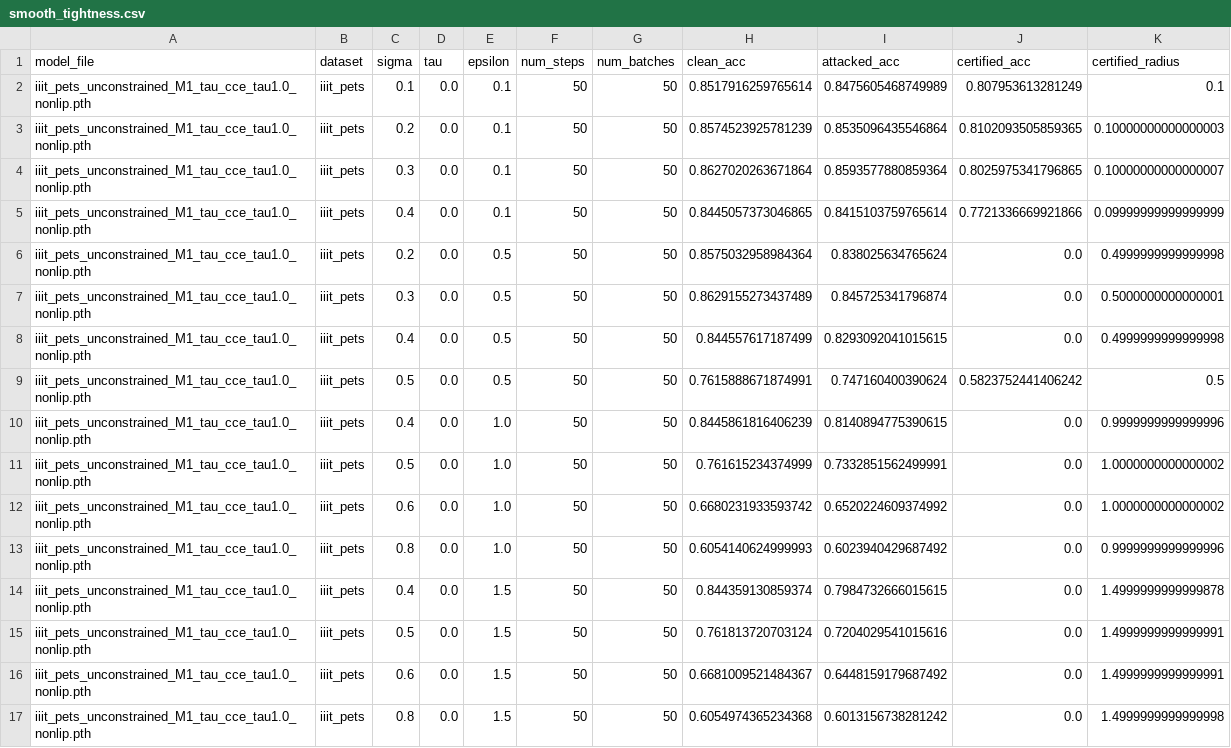
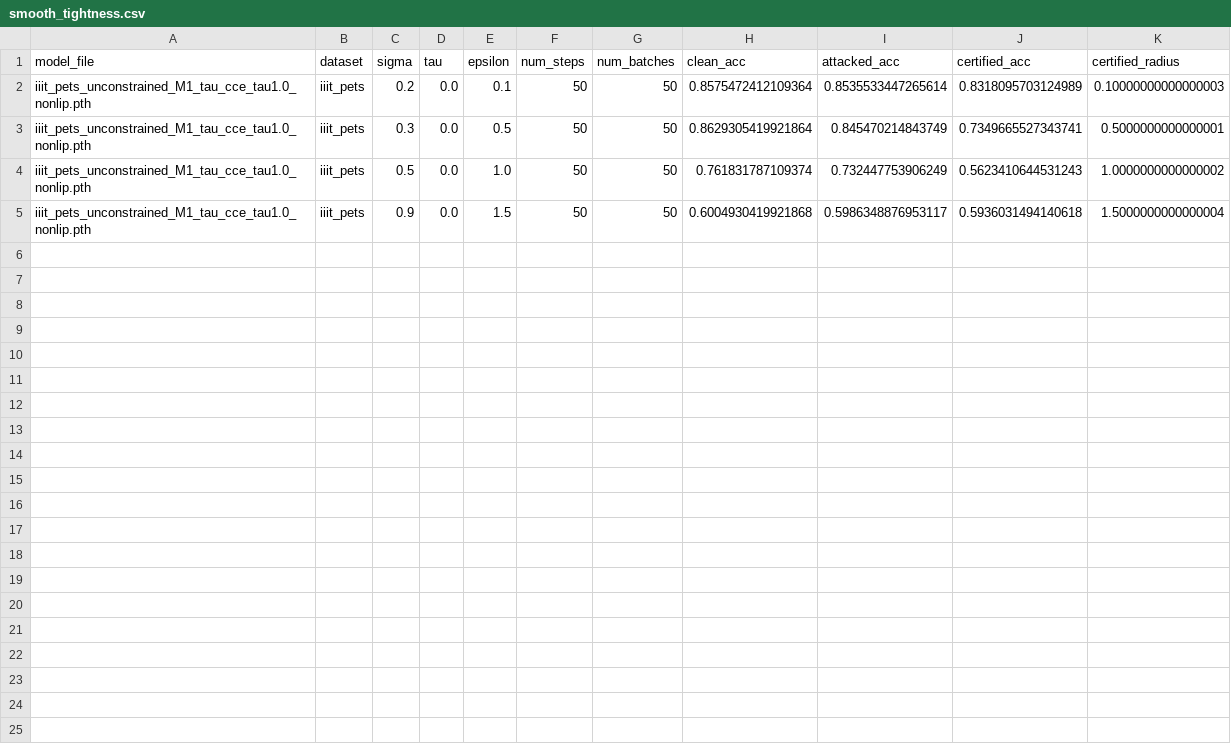
Before and after one commit to deel-ai-papers/robust-segmentation, a CSV file: data/smooth_tightness.csv, drawn as a sheet.

```diff
--- a/data/smooth_tightness.csv
+++ b/data/smooth_tightness.csv
@@ -1,17 +1,5 @@
 model_file,dataset,sigma,tau,epsilon,num_steps,num_batches,clean_acc,attacked_acc,certified_acc,certified_radius
-iiit_pets_unconstrained_M1_tau_cce_tau1.0_nonlip.pth,iiit_pets,0.1,0.0,0.1,50,50,0.8517916259765614,0.8475605468749989,0.807953613281249,0.1
-iiit_pets_unconstrained_M1_tau_cce_tau1.0_nonlip.pth,iiit_pets,0.2,0.0,0.1,50,50,0.8574523925781239,0.8535096435546864,0.8102093505859365,0.10000000000000003
-iiit_pets_unconstrained_M1_tau_cce_tau1.0_nonlip.pth,iiit_pets,0.3,0.0,0.1,50,50,0.8627020263671864,0.8593577880859364,0.8025975341796865,0.10000000000000007
-iiit_pets_unconstrained_M1_tau_cce_tau1.0_nonlip.pth,iiit_pets,0.4,0.0,0.1,50,50,0.8445057373046865,0.8415103759765614,0.7721336669921866,0.09999999999999999
-iiit_pets_unconstrained_M1_tau_cce_tau1.0_nonlip.pth,iiit_pets,0.2,0.0,0.5,50,50,0.8575032958984364,0.838025634765624,0.0,0.4999999999999998
-iiit_pets_unconstrained_M1_tau_cce_tau1.0_nonlip.pth,iiit_pets,0.3,0.0,0.5,50,50,0.8629155273437489,0.845725341796874,0.0,0.5000000000000001
-iiit_pets_unconstrained_M1_tau_cce_tau1.0_nonlip.pth,iiit_pets,0.4,0.0,0.5,50,50,0.844557617187499,0.8293092041015615,0.0,0.4999999999999998
-iiit_pets_unconstrained_M1_tau_cce_tau1.0_nonlip.pth,iiit_pets,0.5,0.0,0.5,50,50,0.7615888671874991,0.747160400390624,0.5823752441406242,0.5
-iiit_pets_unconstrained_M1_tau_cce_tau1.0_nonlip.pth,iiit_pets,0.4,0.0,1.0,50,50,0.8445861816406239,0.8140894775390615,0.0,0.9999999999999996
-iiit_pets_unconstrained_M1_tau_cce_tau1.0_nonlip.pth,iiit_pets,0.5,0.0,1.0,50,50,0.761615234374999,0.7332851562499991,0.0,1.0000000000000002
-iiit_pets_unconstrained_M1_tau_cce_tau1.0_nonlip.pth,iiit_pets,0.6,0.0,1.0,50,50,0.6680231933593742,0.6520224609374992,0.0,1.0000000000000002
-iiit_pets_unconstrained_M1_tau_cce_tau1.0_nonlip.pth,iiit_pets,0.8,0.0,1.0,50,50,0.6054140624999993,0.6023940429687492,0.0,0.9999999999999996
-iiit_pets_unconstrained_M1_tau_cce_tau1.0_nonlip.pth,iiit_pets,0.4,0.0,1.5,50,50,0.844359130859374,0.7984732666015615,0.0,1.4999999999999878
-iiit_pets_unconstrained_M1_tau_cce_tau1.0_nonlip.pth,iiit_pets,0.5,0.0,1.5,50,50,0.761813720703124,0.7204029541015616,0.0,1.4999999999999991
-iiit_pets_unconstrained_M1_tau_cce_tau1.0_nonlip.pth,iiit_pets,0.6,0.0,1.5,50,50,0.6681009521484367,0.6448159179687492,0.0,1.4999999999999991
-iiit_pets_unconstrained_M1_tau_cce_tau1.0_nonlip.pth,iiit_pets,0.8,0.0,1.5,50,50,0.6054974365234368,0.6013156738281242,0.0,1.4999999999999998
+iiit_pets_unconstrained_M1_tau_cce_tau1.0_nonlip.pth,iiit_pets,0.2,0.0,0.1,50,50,0.8575472412109364,0.8535533447265614,0.8318095703124989,0.10000000000000003
+iiit_pets_unconstrained_M1_tau_cce_tau1.0_nonlip.pth,iiit_pets,0.3,0.0,0.5,50,50,0.8629305419921864,0.845470214843749,0.7349665527343741,0.5000000000000001
+iiit_pets_unconstrained_M1_tau_cce_tau1.0_nonlip.pth,iiit_pets,0.5,0.0,1.0,50,50,0.761831787109374,0.732447753906249,0.5623410644531243,1.0000000000000002
+iiit_pets_unconstrained_M1_tau_cce_tau1.0_nonlip.pth,iiit_pets,0.9,0.0,1.5,50,50,0.6004930419921868,0.5986348876953117,0.5936031494140618,1.5000000000000004
```
Also changed, not shown: 5 other files.
